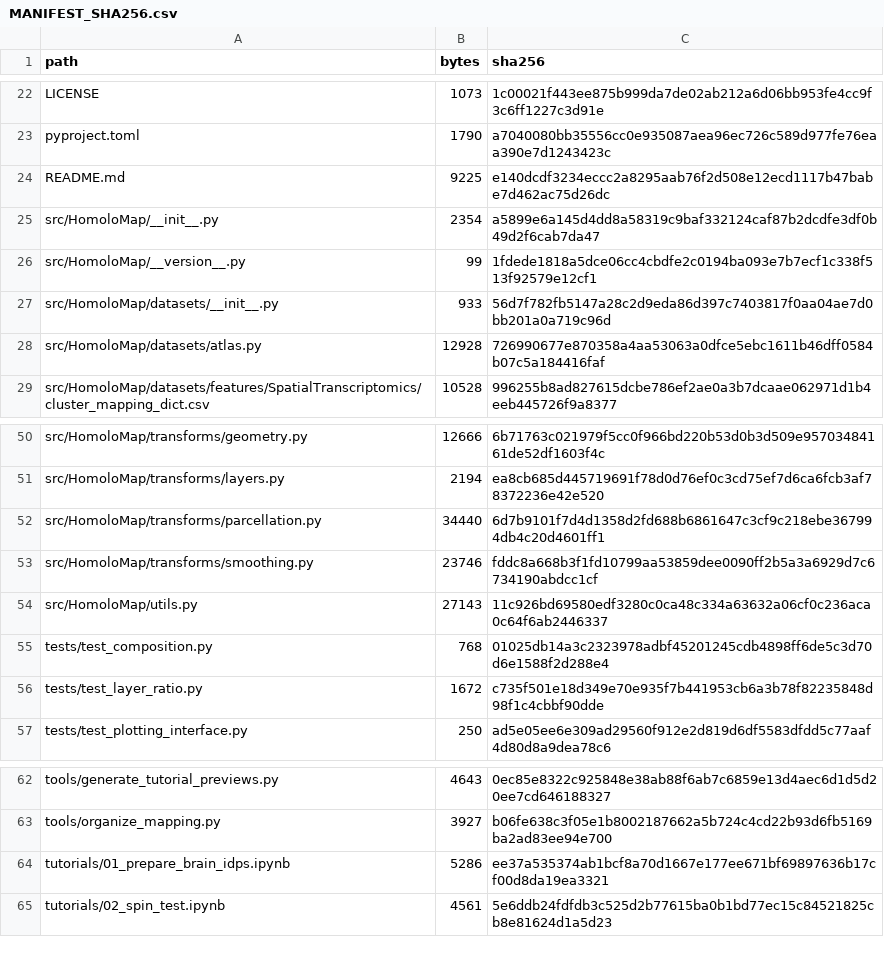
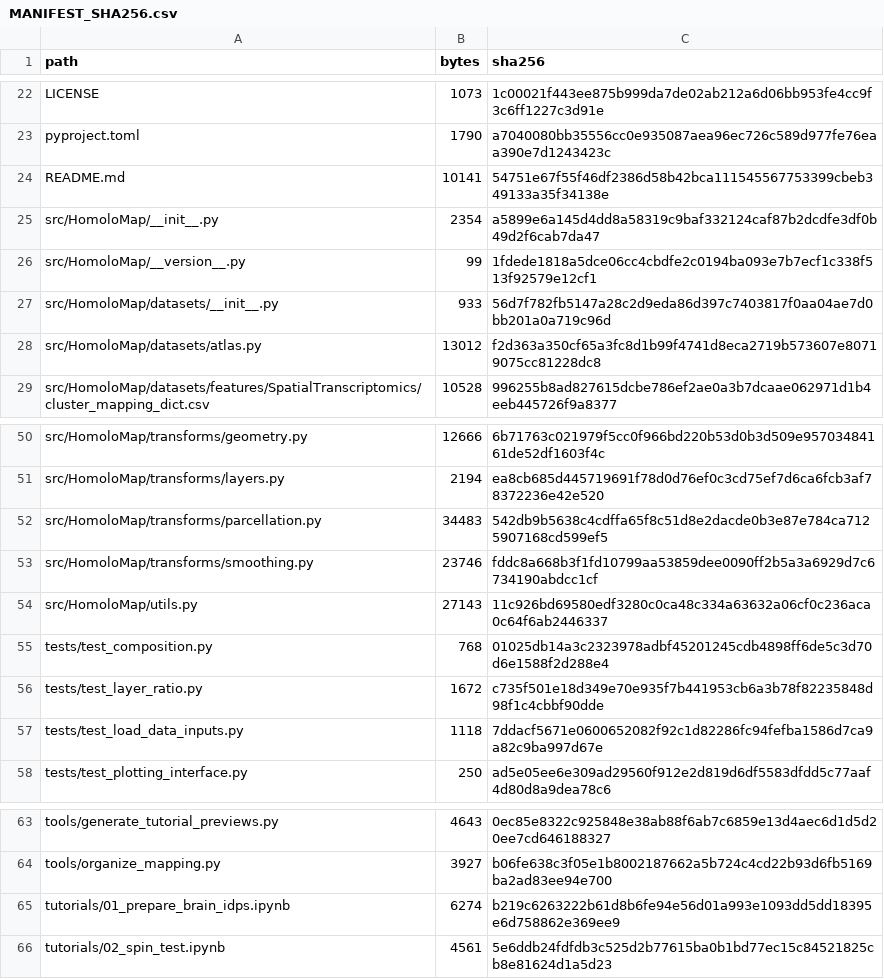
Before and after one commit to Dthbca/HomoloMap, a CSV file: MANIFEST_SHA256.csv, drawn as a sheet; only a part is shown, gaps mark what is left out.

Commit message:
document and test unified brain IDP inputs

```diff
--- a/MANIFEST_SHA256.csv
+++ b/MANIFEST_SHA256.csv
@@ -23,3 +23,3 @@ LICENSE,1073,1c00021f443ee875b999da7de02ab212a6d06bb953fe4cc9f3c6ff1227c3d91e
 pyproject.toml,1790,a7040080bb35556cc0e935087aea96ec726c589d977fe76eaa390e7d1243423c
-README.md,9225,e140dcdf3234eccc2a8295aab76f2d508e12ecd1117b47babe7d462ac75d26dc
+README.md,10141,54751e67f55f46df2386d58b42bca111545567753399cbeb349133a35f34138e
 src/HomoloMap/__init__.py,2354,a5899e6a145d4dd8a58319c9baf332124caf87b2dcdfe3df0b49d2f6cab7da47
@@ -27,3 +27,3 @@ src/HomoloMap/__version__.py,99,1fdede1818a5dce06cc4cbdfe2c0194ba093e7b7ecf1c338
 src/HomoloMap/datasets/__init__.py,933,56d7f782fb5147a28c2d9eda86d397c7403817f0aa04ae7d0bb201a0a719c96d
-src/HomoloMap/datasets/atlas.py,12928,726990677e870358a4aa53063a0dfce5ebc1611b46dff0584b07c5a184416faf
+src/HomoloMap/datasets/atlas.py,13012,f2d363a350cf65a3fc8d1b99f4741d8eca2719b573607e80719075cc81228dc8
 src/HomoloMap/datasets/features/SpatialTranscriptomics/cluster_mapping_dict.csv,10528,996255b8ad827615dcbe786ef2ae0a3b7dcaae062971d1b4eeb445726f9a8377
@@ -51,3 +51,3 @@ src/HomoloMap/transforms/geometry.py,12666,6b71763c021979f5cc0f966bd220b53d0b3d5
 src/HomoloMap/transforms/layers.py,2194,ea8cb685d445719691f78d0d76ef0c3cd75ef7d6ca6fcb3af78372236e42e520
-src/HomoloMap/transforms/parcellation.py,34440,6d7b9101f7d4d1358d2fd688b6861647c3cf9c218ebe367994db4c20d4601ff1
+src/HomoloMap/transforms/parcellation.py,34483,542db9b5638c4cdffa65f8c51d8e2dacde0b3e87e784ca7125907168cd599ef5
 src/HomoloMap/transforms/smoothing.py,23746,fddc8a668b3f1fd10799aa53859dee0090ff2b5a3a6929d7c6734190abdcc1cf
@@ -56,2 +56,3 @@ tests/test_composition.py,768,01025db14a3c2323978adbf45201245cdb4898ff6de5c3d70d
 tests/test_layer_ratio.py,1672,c735f501e18d349e70e935f7b441953cb6a3b78f82235848d98f1c4cbbf90dde
+tests/test_load_data_inputs.py,1118,7ddacf5671e0600652082f92c1d82286fc94fefba1586d7ca9a82c9ba997d67e
 tests/test_plotting_interface.py,250,ad5e05ee6e309ad29560f912e2d819d6df5583dfdd5c77aaf4d80d8a9dea78c6
@@ -63,3 +64,3 @@ tools/generate_tutorial_previews.py,4643,0ec85e8322c925848e38ab88f6ab7c6859e13d4
 tools/organize_mapping.py,3927,b06fe638c3f05e1b8002187662a5b724c4cd22b93d6fb5169ba2ad83ee94e700
-tutorials/01_prepare_brain_idps.ipynb,5286,ee37a535374ab1bcf8a70d1667e177ee671bf69897636b17cf00d8da19ea3321
+tutorials/01_prepare_brain_idps.ipynb,6274,b219c6263222b61d8b6fe94e56d01a993e1093dd5dd18395e6d758862e369ee9
 tutorials/02_spin_test.ipynb,4561,5e6ddb24fdfdb3c525d2b77615ba0b1bd77ec15c84521825cb8e81624d1a5d23
```
Also changed, not shown: 5 other files.
